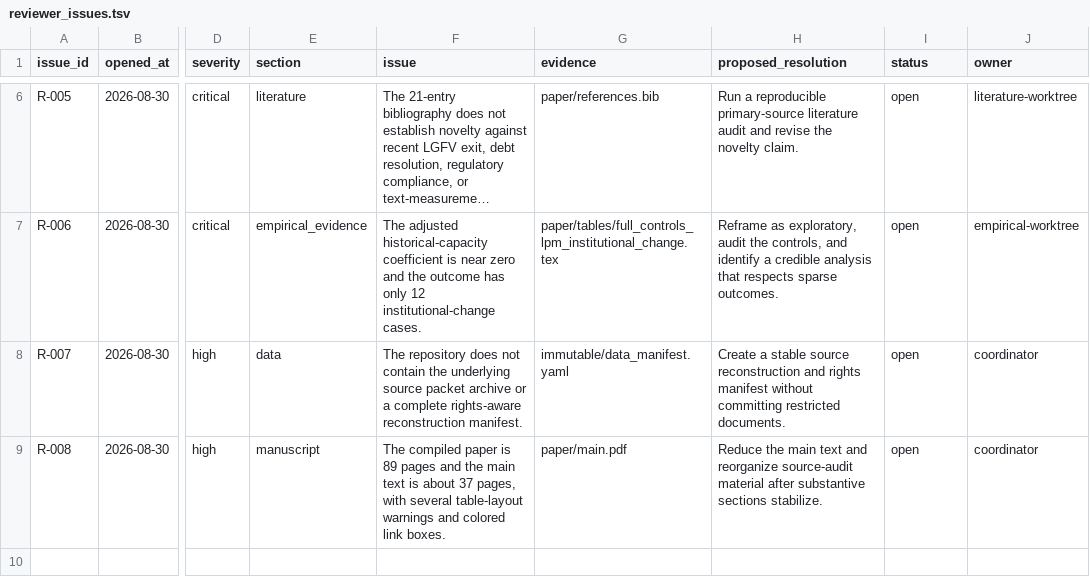
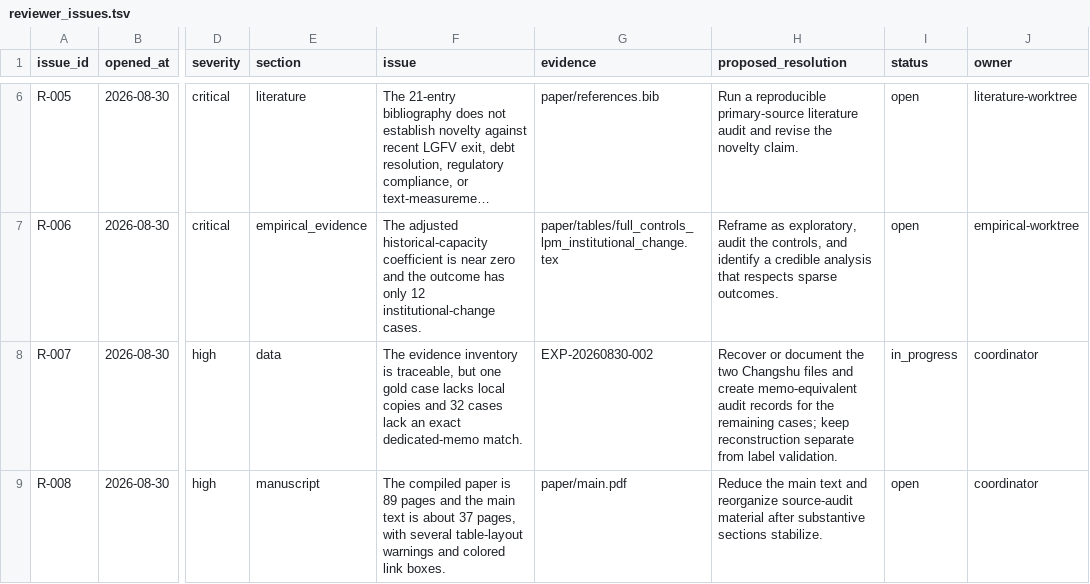
Before and after one commit to Shunyu1001/LGFV, a TSV file: ledgers/reviewer_issues.tsv, drawn as a sheet; only a part is shown, gaps mark what is left out; long unchanged cells end in …; the diff names each change by its address in the sheet, - before the commit and + after, or states it on an @@ line.

```diff
--- a/ledgers/reviewer_issues.tsv
+++ b/ledgers/reviewer_issues.tsv
-F8 (issue): The repository does not contain the underlying source packet archive or a complete rights-aware reconstruction manifest.
+F8 (issue): The evidence inventory is traceable, but one gold case lacks local copies and 32 cases lack an exact dedicated-memo match.
-G8 (evidence): immutable/data_manifest.yaml
+G8 (evidence): EXP-20260830-002
-H8 (proposed_resolution): Create a stable source reconstruction and rights manifest without committing restricted documents.
+H8 (proposed_resolution): Recover or document the two Changshu files and create memo-equivalent audit records for the remaining cases; keep reconstruction separate from label validation.
-I8 (status): open
+I8 (status): in_progress
```
Also changed, not shown: ledgers/experiments.tsv, 9 other files.
